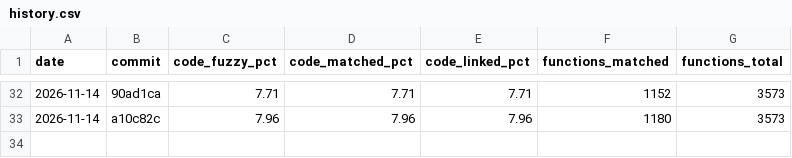
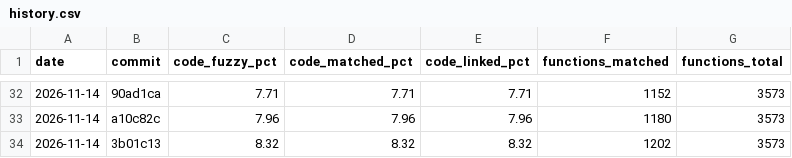
Before and after one commit to YggdrasziI/mhfu-decomp, a CSV file: progress/ULES01213/history.csv, drawn as a sheet; only a part is shown, gaps mark what is left out; the diff names each change by its address in the sheet, - before the commit and + after, or states it on an @@ line.

Commit message:
Progress: 1202 functions

```diff
--- a/progress/ULES01213/history.csv
+++ b/progress/ULES01213/history.csv
+row 34: 2026-11-14 | 3b01c13 | 8.32 | 8.32 | 8.32 | 1202 | 3573
```
Also changed, not shown: 4 other files.
